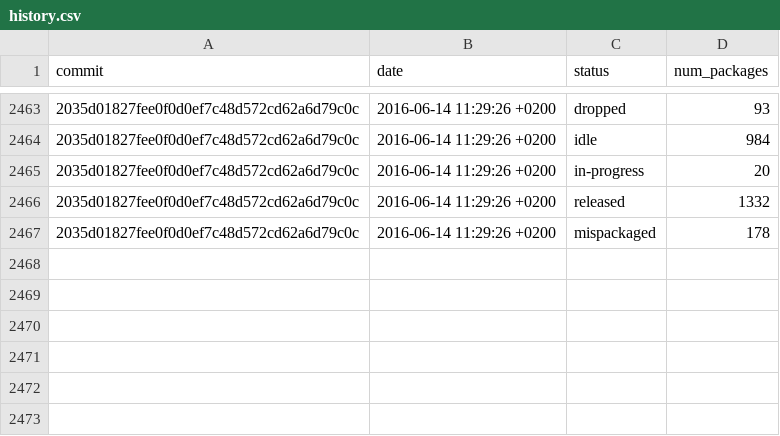
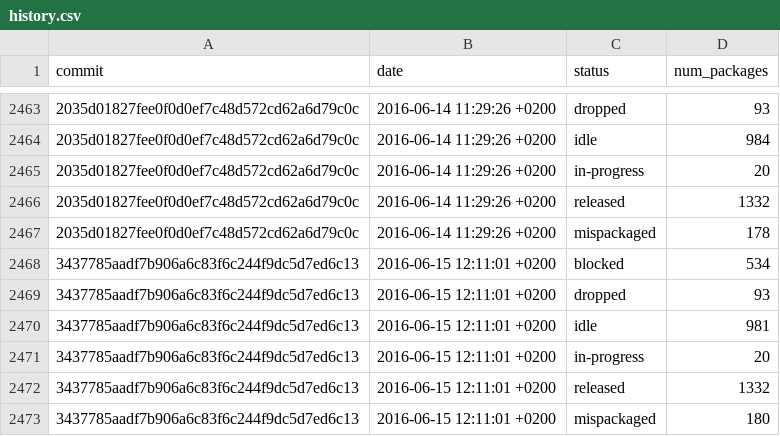
Before and after one commit to fedora-python/portingdb, a CSV file: data/history.csv, drawn as a sheet; only a part is shown, gaps mark what is left out; the diff names each change by its address in the sheet, - before the commit and + after, or states it on an @@ line.

Commit message:
Update Fedora data

```diff
--- a/data/history.csv
+++ b/data/history.csv
+row 2468: 3437785aadf7b906a6c83f6c244f9dc5d7ed6c13 | 2016-06-15 12:11:01 +0200 | blocked | 534
+row 2469: 3437785aadf7b906a6c83f6c244f9dc5d7ed6c13 | 2016-06-15 12:11:01 +0200 | dropped | 93
+row 2470: 3437785aadf7b906a6c83f6c244f9dc5d7ed6c13 | 2016-06-15 12:11:01 +0200 | idle | 981
+row 2471: 3437785aadf7b906a6c83f6c244f9dc5d7ed6c13 | 2016-06-15 12:11:01 +0200 | in-progress | 20
+row 2472: 3437785aadf7b906a6c83f6c244f9dc5d7ed6c13 | 2016-06-15 12:11:01 +0200 | released | 1332
+row 2473: 3437785aadf7b906a6c83f6c244f9dc5d7ed6c13 | 2016-06-15 12:11:01 +0200 | mispackaged | 180
```
Also changed, not shown: 1 other file.
